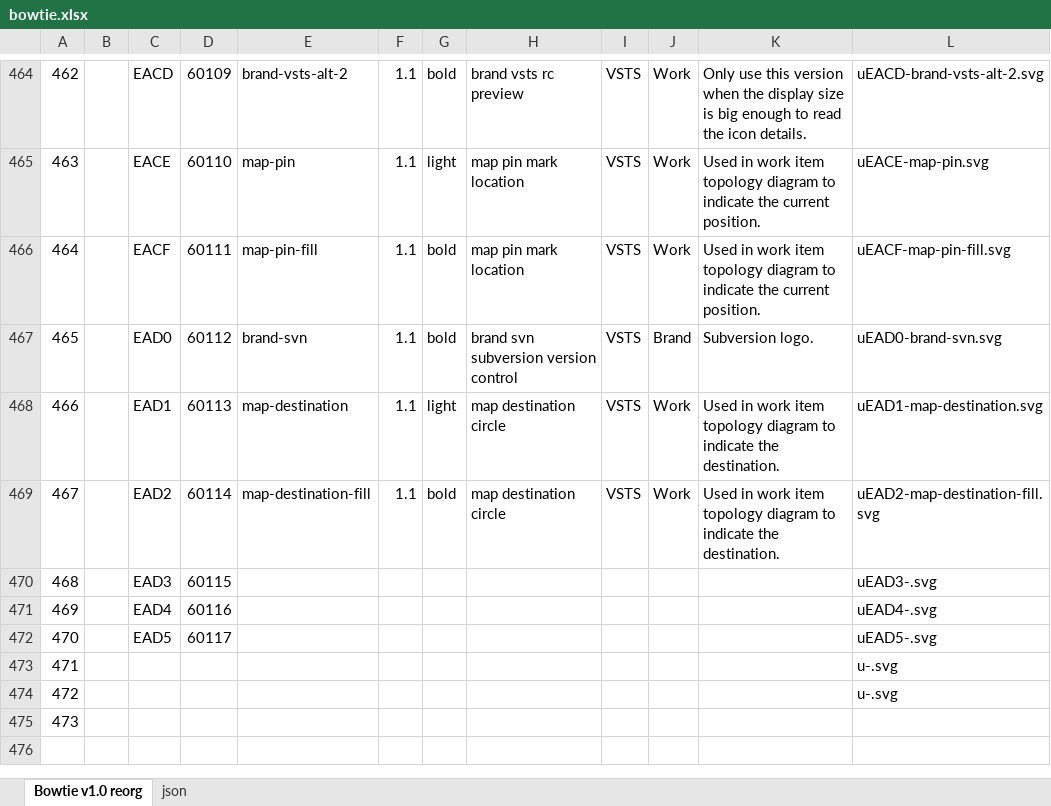
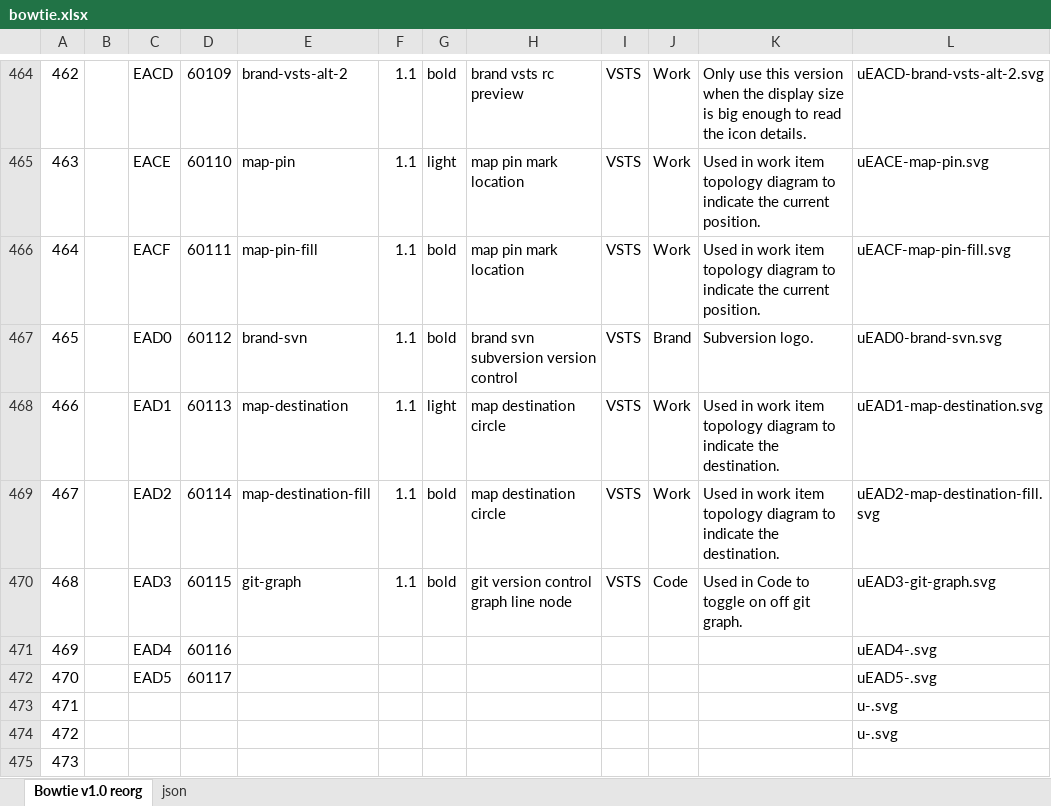
Before and after one commit to chryw/vsfi, an Excel workbook: source/bowtie.xlsx, sheet Bowtie v1.0 reorg, drawn as a sheet; only a part is shown, gaps mark what is left out; values as stored, in another font and other column widths than the file's, no borders; charts and pictures not drawn; the diff names each change by its address in the sheet, - before the commit and + after, or states it on an @@ line.

Commit message:
Added git-graph icon

```diff
--- a/source/bowtie.xlsx (sheet Bowtie v1.0 reorg)
+++ b/source/bowtie.xlsx (sheet Bowtie v1.0 reorg)
-E470: (empty)
+E470: git-graph
-F470: (empty)
+F470: 1.1
-G470: (empty)
+G470: bold
-H470: (empty)
+H470: git version control graph line node
-I470: (empty)
+I470: VSTS
-J470: (empty)
+J470: Code
-K470: (empty)
+K470: Used in Code to toggle on off git graph.
-L470: uEAD3-.svg
+L470: uEAD3-git-graph.svg
```
Also changed, not shown: sheet json, 3 other files.
